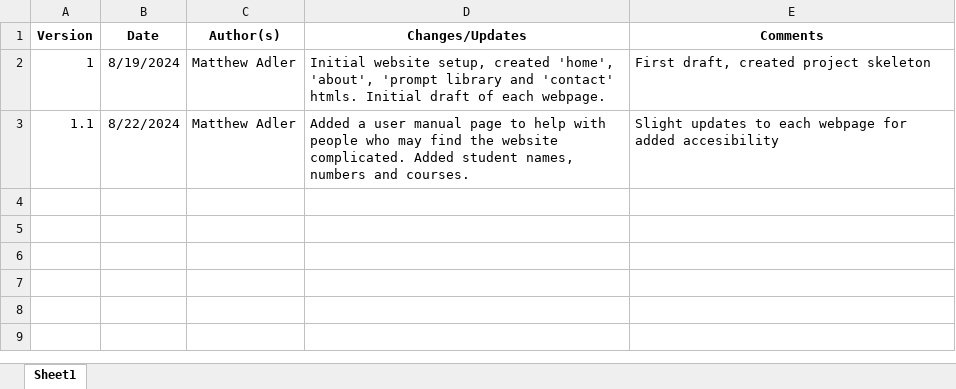
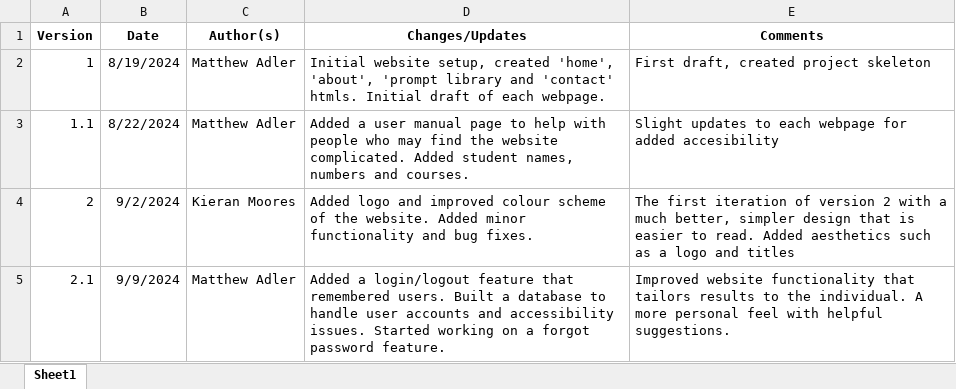
Before and after one commit to Keiran39493/dapl-demo, an Excel workbook: Webpage Versions.xlsx, sheet Sheet1, drawn as a sheet; values as stored, in another font and other column widths than the file's, no borders; the diff names each change by its address in the sheet, - before the commit and + after, or states it on an @@ line.

Commit message:
Add files via upload

```diff
--- a/Webpage Versions.xlsx (sheet Sheet1)
+++ b/Webpage Versions.xlsx (sheet Sheet1)
+row 4: 2 | 9/2/2024 | Kieran Moores | Added logo and improved colour scheme of the website. Added minor functionality and bug fixes. | The first iteration of version 2 with a much better, simpler design that is easier to read. Added aesthetics such as a logo and titles
+row 5: 2.1 | 9/9/2024 | Matthew Adler | Added a login/logout feature that remembered users. Built a database to handle user accounts and accessibility issues. Started working on a forgot password feature. | Improved website functionality that tailors results to the individual. A more personal feel with helpful suggestions.
```
